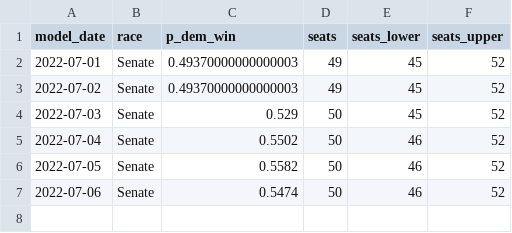
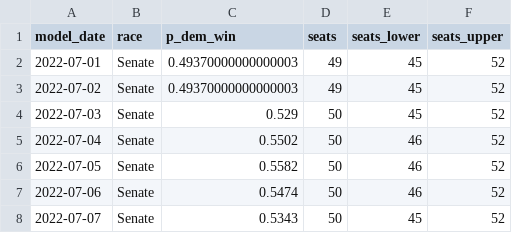
Before and after one commit to markjrieke/2022-midterm-forecasts, a CSV file: models/outputs/senate_topline.csv, drawn as a sheet; the diff names each change by its address in the sheet, - before the commit and + after, or states it on an @@ line.

```diff
--- a/models/outputs/senate_topline.csv
+++ b/models/outputs/senate_topline.csv
+row 8: 2022-07-07 | Senate | 0.5343 | 50 | 45 | 52
```
Also changed, not shown: models/outputs/current_house_distribution.csv, models/outputs/current_senate_distribution.csv, 4 other files.
